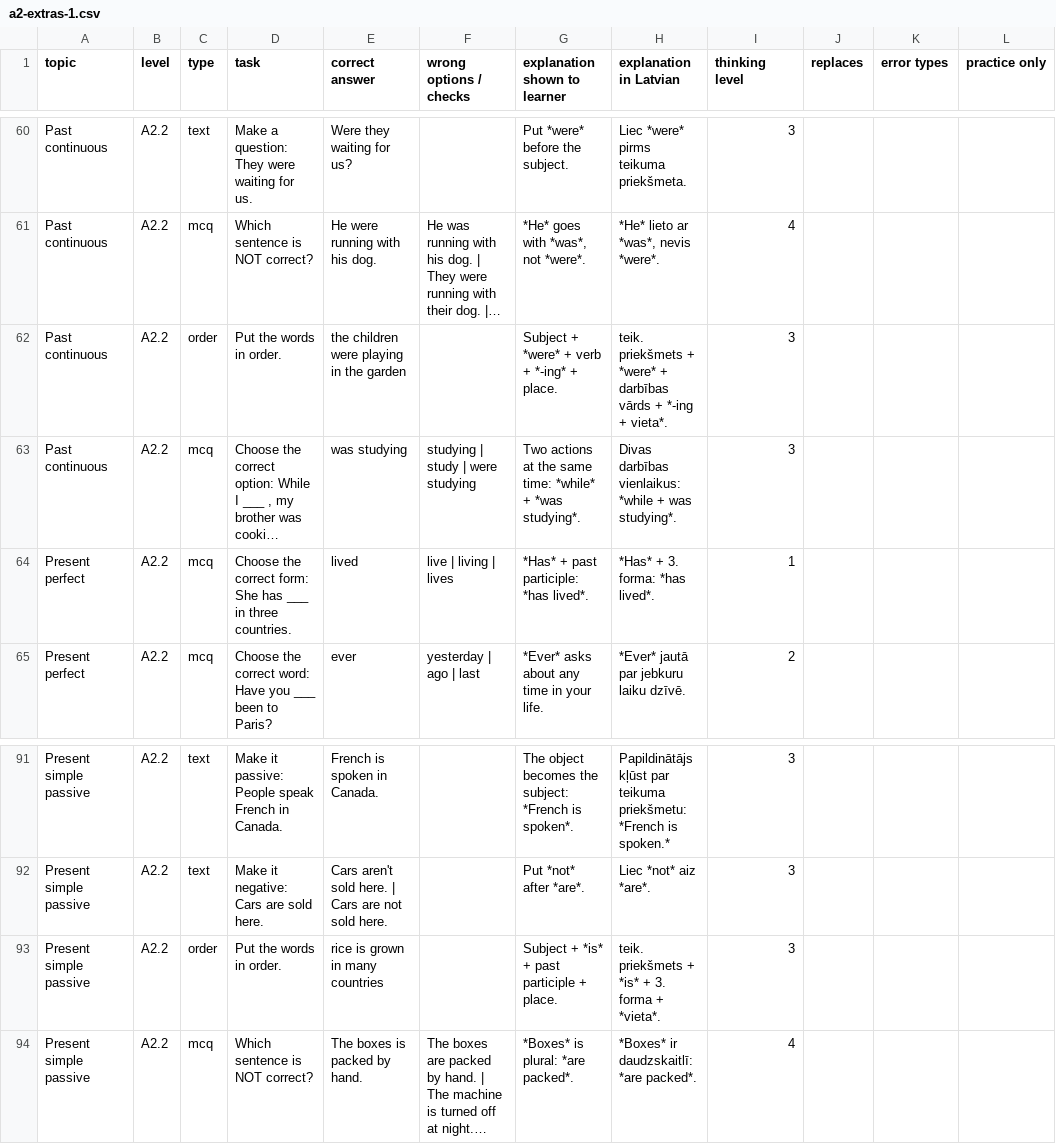
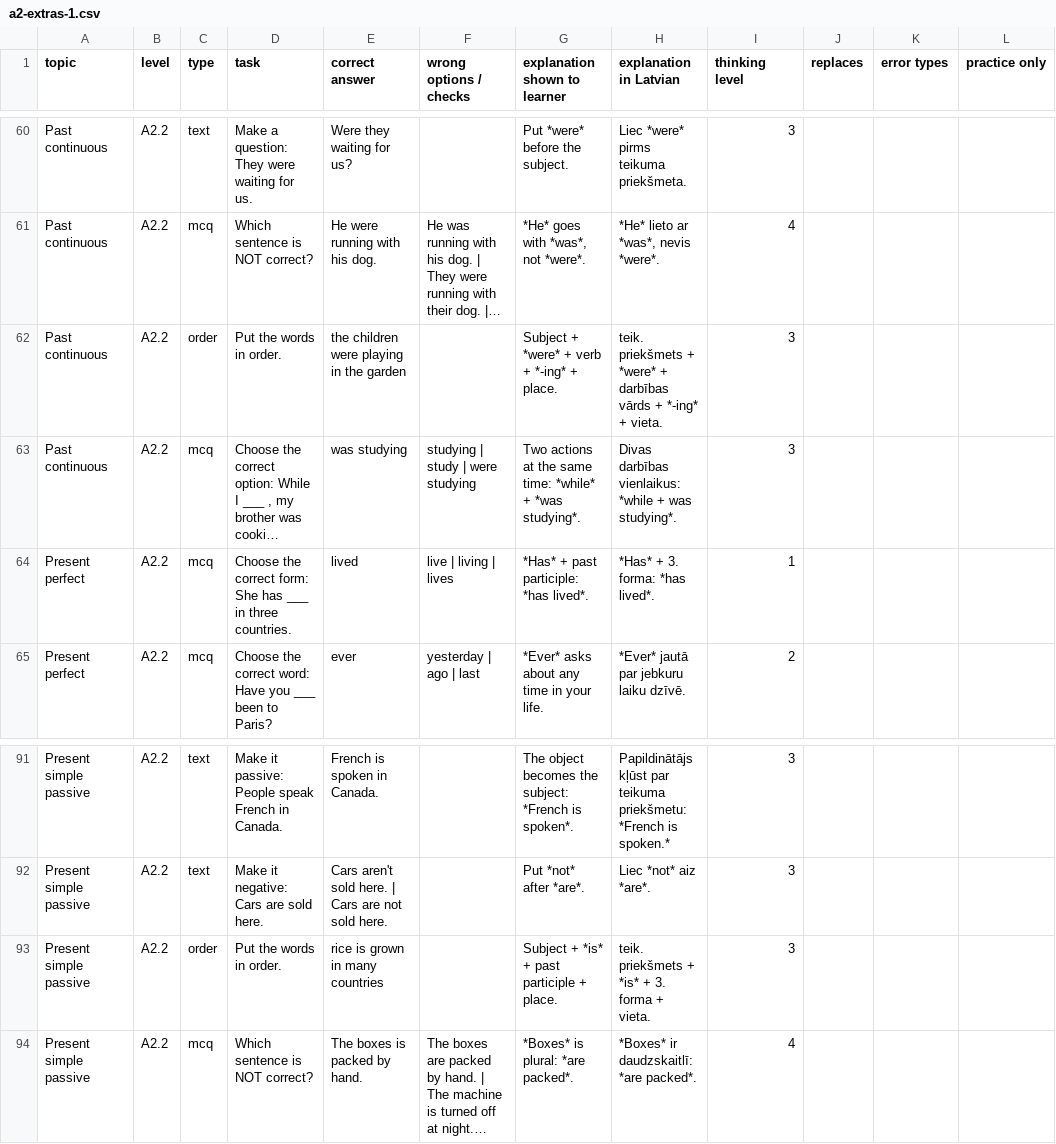
Before and after one commit to inga-cmyk/englishfever, a CSV file: docs/task-drafts/a2-extras-1.csv, drawn as a sheet; only a part is shown, gaps mark what is left out; long unchanged cells end in …; the diff names each change by its address in the sheet, - before the commit and + after, or states it on an @@ line.

```diff
--- a/docs/task-drafts/a2-extras-1.csv
+++ b/docs/task-drafts/a2-extras-1.csv
-H62 (explanation in Latvian): …vārds + *-ing + vieta*.
+H62 (explanation in Latvian): …vārds + *-ing* + vieta.
-H93 (explanation in Latvian): teik. priekšmets + *is* + 3. forma + *vieta*.
+H93 (explanation in Latvian): teik. priekšmets + *is* + 3. forma + vieta.
```
Also changed, not shown: docs/task-drafts/comparison-1.csv, 10 other files.
